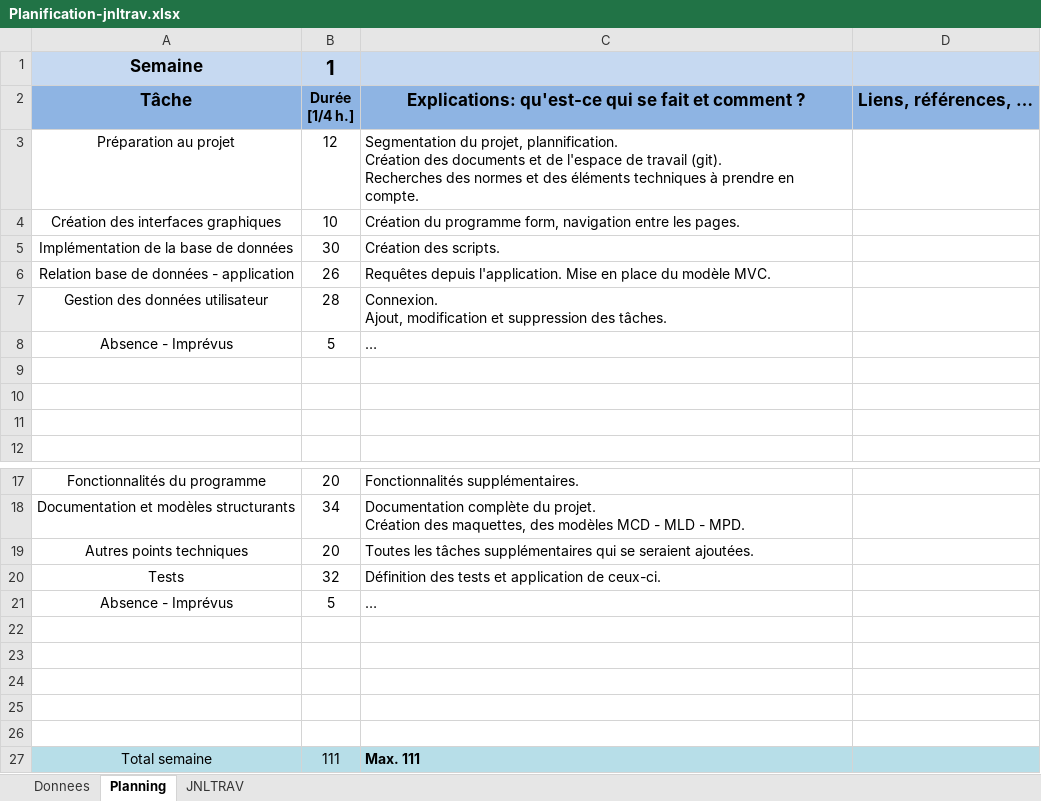
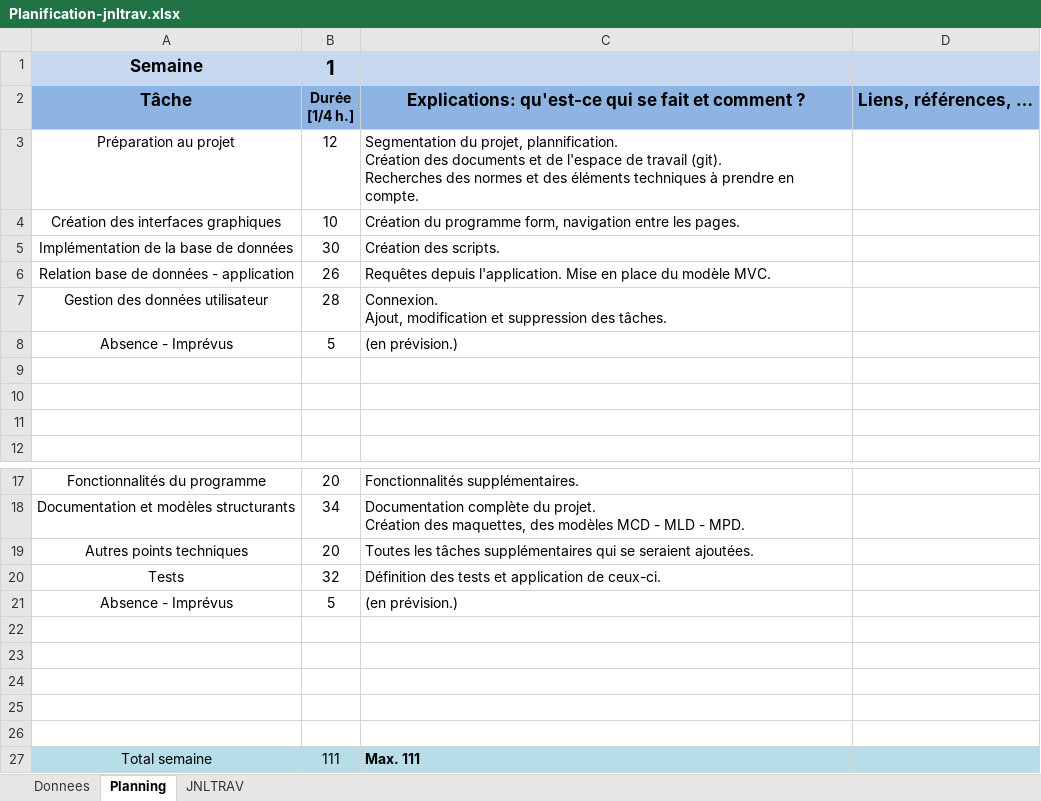
Before and after one commit to CielRii/E_TodoList, an Excel workbook: documents/Planification-jnltrav.xlsx, sheet Planning, drawn as a sheet; only a part is shown, gaps mark what is left out; values as stored, in another font and other column widths than the file's, no borders; charts and pictures not drawn; the diff names each change by its address in the sheet, - before the commit and + after, or states it on an @@ line.

```diff
--- a/documents/Planification-jnltrav.xlsx (sheet Planning)
+++ b/documents/Planification-jnltrav.xlsx (sheet Planning)
-C8: …
+C8: (en prévision.)
-C21: …
+C21: (en prévision.)
```
Also changed, not shown: sheet JNLTRAV, charts or pictures, 9 other files.
